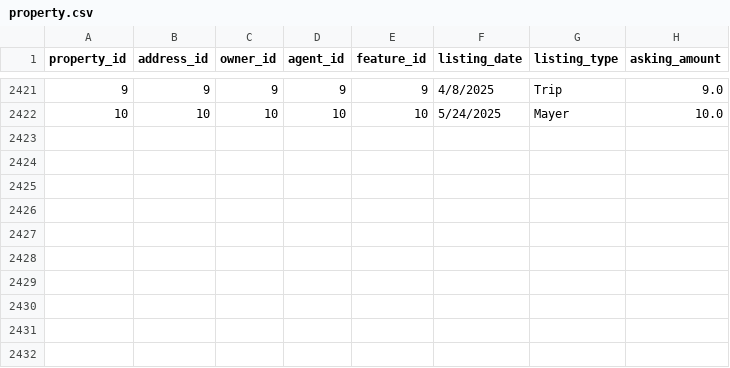
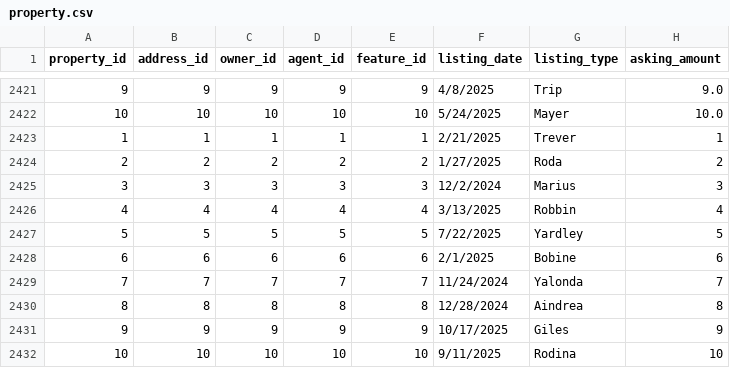
Before and after one commit to AsifaSiraj/DWM-Project, a CSV file: Database/Datasets/property.csv, drawn as a sheet; only a part is shown, gaps mark what is left out; the diff names each change by its address in the sheet, - before the commit and + after, or states it on an @@ line.

Commit message:
Update property.csv

```diff
--- a/Database/Datasets/property.csv
+++ b/Database/Datasets/property.csv
+row 2423: 1 | 1 | 1 | 1 | 1 | 2/21/2025 | Trever | 1
+row 2424: 2 | 2 | 2 | 2 | 2 | 1/27/2025 | Roda | 2
+row 2425: 3 | 3 | 3 | 3 | 3 | 12/2/2024 | Marius | 3
+row 2426: 4 | 4 | 4 | 4 | 4 | 3/13/2025 | Robbin | 4
+row 2427: 5 | 5 | 5 | 5 | 5 | 7/22/2025 | Yardley | 5
+row 2428: 6 | 6 | 6 | 6 | 6 | 2/1/2025 | Bobine | 6
+row 2429: 7 | 7 | 7 | 7 | 7 | 11/24/2024 | Yalonda | 7
+row 2430: 8 | 8 | 8 | 8 | 8 | 12/28/2024 | Aindrea | 8
+row 2431: 9 | 9 | 9 | 9 | 9 | 10/17/2025 | Giles | 9
+row 2432: 10 | 10 | 10 | 10 | 10 | 9/11/2025 | Rodina | 10
```
